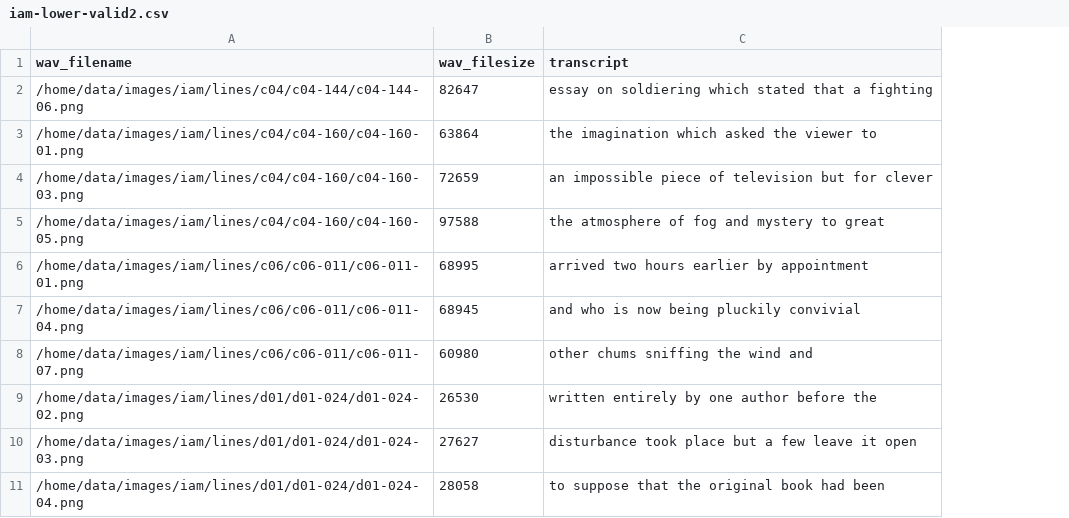
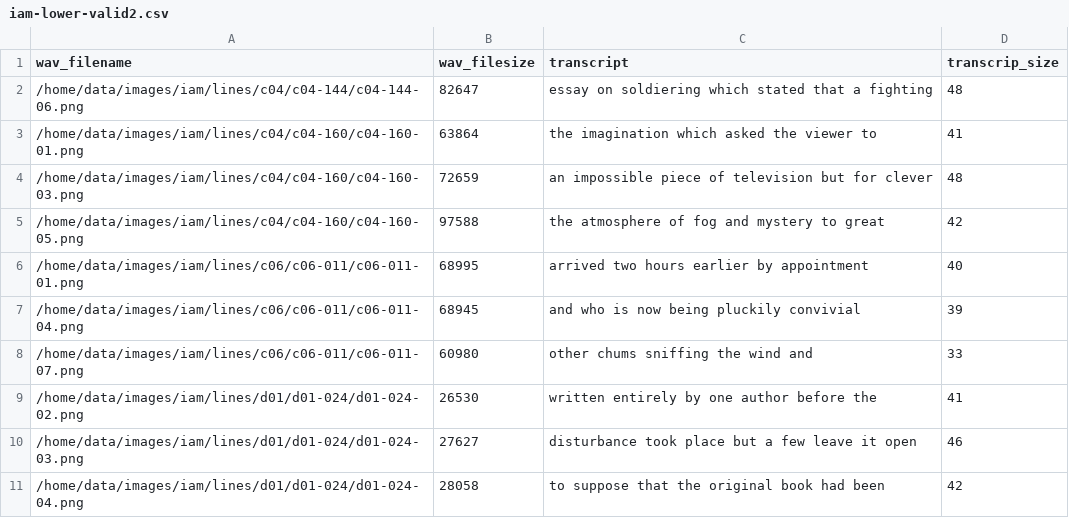
Before and after one commit to kermorvant/DeepSpeech, a CSV file: data/iam/iam-lower-valid2.csv, drawn as a sheet; only a part is shown; the diff names each change by its address in the sheet, - before the commit and + after, or states it on an @@ line.

```diff
--- a/data/iam/iam-lower-valid2.csv
+++ b/data/iam/iam-lower-valid2.csv
+column D (transcrip_size), rows 2-11: 48 | 41 | 48 | 42 | 40 | 39 | 33 | 41 | 46 | 42
```
Also changed, not shown: data/iam/iam-lower-train.csv, data/iam/iam-lower-valid1.csv, 2 other files.
